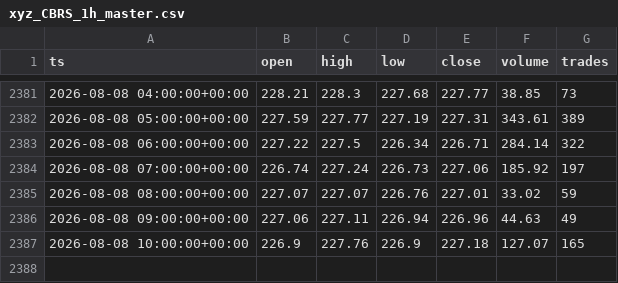
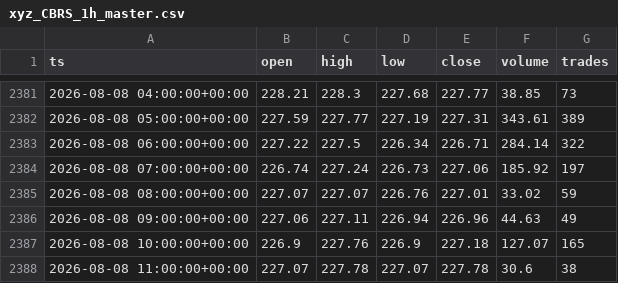
Before and after one commit to marsierz-ui/CBRS_data, a CSV file: out/xyz_CBRS_1h_master.csv, drawn as a sheet; only a part is shown, gaps mark what is left out; the diff names each change by its address in the sheet, - before the commit and + after, or states it on an @@ line.

```diff
--- a/out/xyz_CBRS_1h_master.csv
+++ b/out/xyz_CBRS_1h_master.csv
+row 2388: 2026-08-08 11:00:00+00:00 | 227.07 | 227.78 | 227.07 | 227.78 | 30.6 | 38
```
Also changed, not shown: out/xyz_CBRS_1d_master.csv, out/xyz_CBRS_1m_master.csv, 1 other file.
